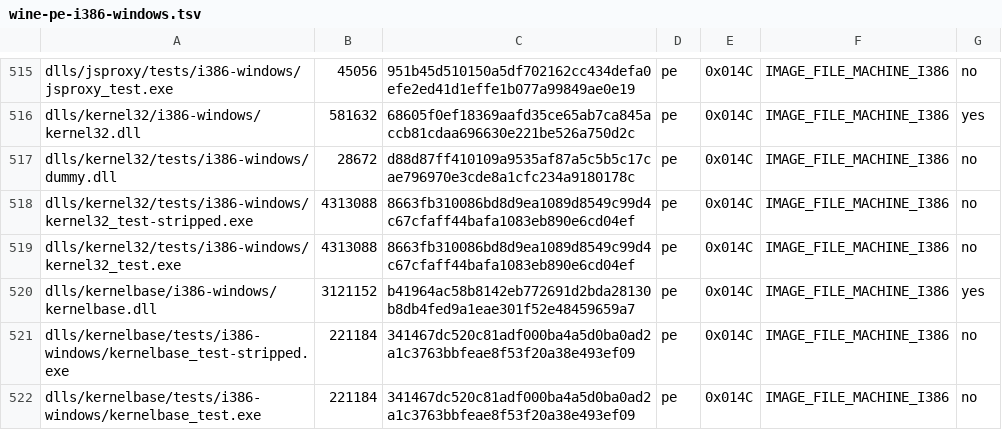
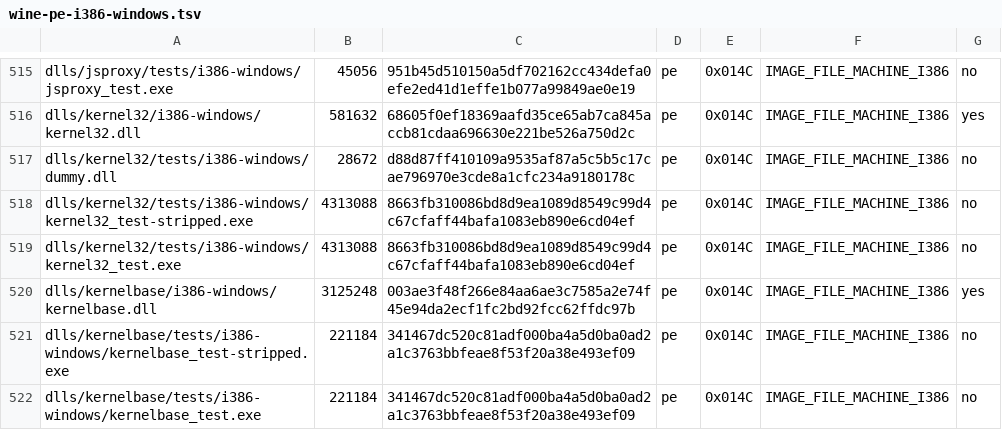
Before and after one commit to ShaoYuYo/playport, a TSV file: build/generated/wine-pe-i386-windows.tsv, drawn as a sheet; only a part is shown, gaps mark what is left out.

```diff
--- a/build/generated/wine-pe-i386-windows.tsv
+++ b/build/generated/wine-pe-i386-windows.tsv
@@ -519,3 +519,3 @@ dlls/kernel32/tests/i386-windows/kernel32_test-stripped.exe	4313088	8663fb310086
 dlls/kernel32/tests/i386-windows/kernel32_test.exe	4313088	8663fb310086bd8d9ea1089d8549c99d4c67cfaff44bafa1083eb890e6cd04ef	pe	0x014C	IMAGE_FILE_MACHINE_I386	no
-dlls/kernelbase/i386-windows/kernelbase.dll	3121152	b41964ac58b8142eb772691d2bda28130b8db4fed9a1eae301f52e48459659a7	pe	0x014C	IMAGE_FILE_MACHINE_I386	yes
+dlls/kernelbase/i386-windows/kernelbase.dll	3125248	003ae3f48f266e84aa6ae3c7585a2e74f45e94da2ecf1fc2bd92fcc62ffdc97b	pe	0x014C	IMAGE_FILE_MACHINE_I386	yes
 dlls/kernelbase/tests/i386-windows/kernelbase_test-stripped.exe	221184	341467dc520c81adf000ba4a5d0ba0ad2a1c3763bbfeae8f53f20a38e493ef09	pe	0x014C	IMAGE_FILE_MACHINE_I386	no
```
Also changed, not shown: app/artifacts.tsv, build/generated/wine-pe-aarch64-windows.tsv, 8 other files.
